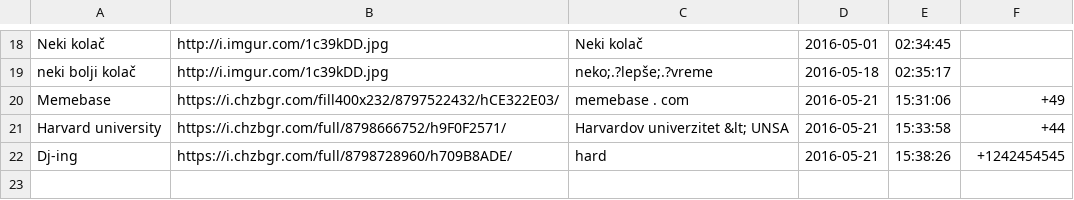
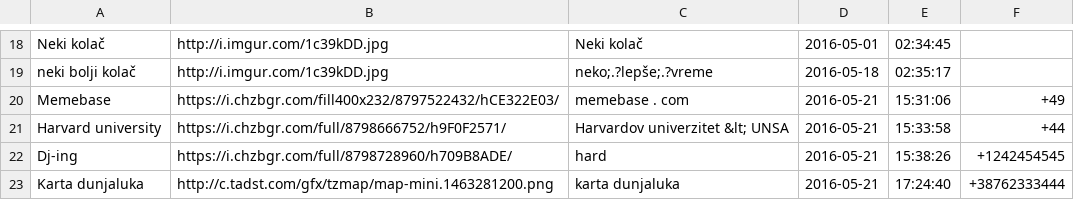
Before and after one commit to TheAdnan/xavier-institute, a CSV file: files/novosti.csv, drawn as a sheet; only a part is shown, gaps mark what is left out.

```diff
--- a/files/novosti.csv
+++ b/files/novosti.csv
@@ -22 +22,2 @@ Harvard university,https://i.chzbgr.com/full/8798666752/h9F0F2571/,Harvardov uni
 Dj-ing,https://i.chzbgr.com/full/8798728960/h709B8ADE/,hard,2016-05-21,15:38:26,+1242454545,
+Karta dunjaluka,http://c.tadst.com/gfx/tzmap/map-mini.1463281200.png,karta dunjaluka,2016-05-21,17:24:40,+38762333444,
```
Also changed, not shown: 1 other file.
